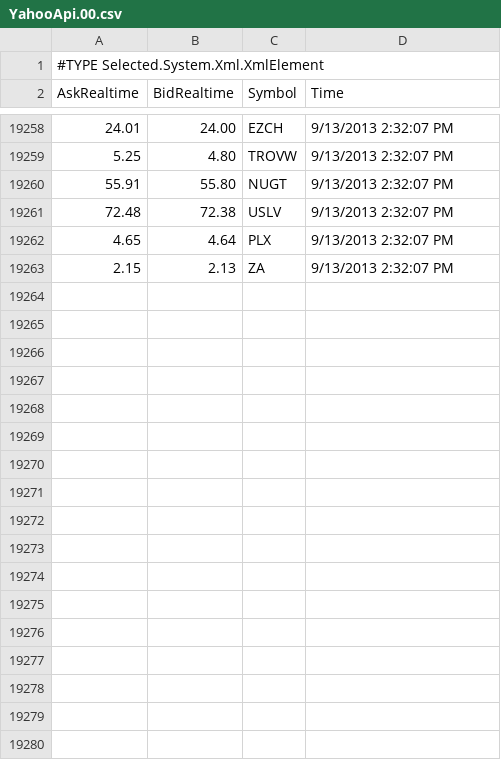
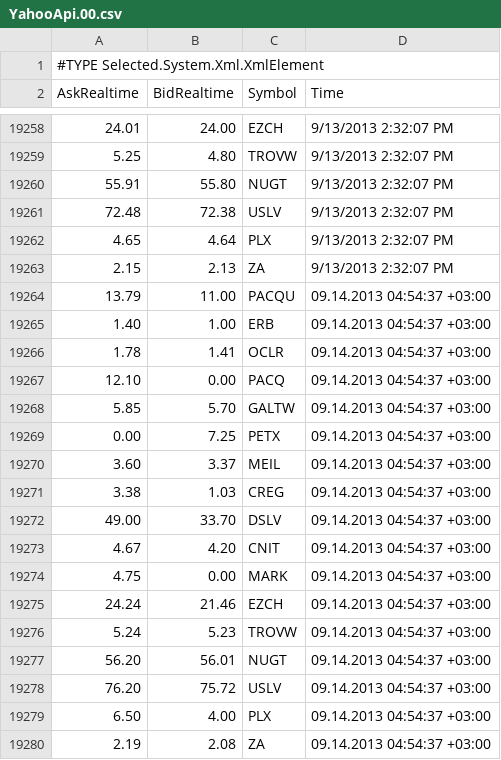
Before and after one commit to ArvonaRehellisyys/AR.HFTBot, a CSV file: DataGathering/Data/YahooApi.00.csv, drawn as a sheet; only a part is shown, gaps mark what is left out; the diff names each change by its address in the sheet, - before the commit and + after, or states it on an @@ line.

Commit message:
Added new CSV comparer and changed data gathering format.

```diff
--- a/DataGathering/Data/YahooApi.00.csv
+++ b/DataGathering/Data/YahooApi.00.csv
+row 19264: 13.79 | 11.00 | PACQU | 09.14.2013 04:54:37 +03:00
+row 19265: 1.40 | 1.00 | ERB | 09.14.2013 04:54:37 +03:00
+row 19266: 1.78 | 1.41 | OCLR | 09.14.2013 04:54:37 +03:00
+row 19267: 12.10 | 0.00 | PACQ | 09.14.2013 04:54:37 +03:00
+row 19268: 5.85 | 5.70 | GALTW | 09.14.2013 04:54:37 +03:00
+row 19269: 0.00 | 7.25 | PETX | 09.14.2013 04:54:37 +03:00
+row 19270: 3.60 | 3.37 | MEIL | 09.14.2013 04:54:37 +03:00
+row 19271: 3.38 | 1.03 | CREG | 09.14.2013 04:54:37 +03:00
+row 19272: 49.00 | 33.70 | DSLV | 09.14.2013 04:54:37 +03:00
+row 19273: 4.67 | 4.20 | CNIT | 09.14.2013 04:54:37 +03:00
+row 19274: 4.75 | 0.00 | MARK | 09.14.2013 04:54:37 +03:00
+row 19275: 24.24 | 21.46 | EZCH | 09.14.2013 04:54:37 +03:00
+row 19276: 5.24 | 5.23 | TROVW | 09.14.2013 04:54:37 +03:00
+row 19277: 56.20 | 56.01 | NUGT | 09.14.2013 04:54:37 +03:00
+row 19278: 76.20 | 75.72 | USLV | 09.14.2013 04:54:37 +03:00
+row 19279: 6.50 | 4.00 | PLX | 09.14.2013 04:54:37 +03:00
+row 19280: 2.19 | 2.08 | ZA | 09.14.2013 04:54:37 +03:00
```
Also changed, not shown: 7 other files.
